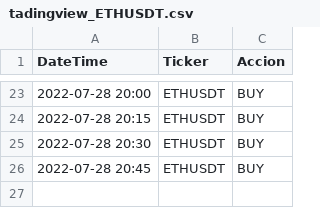
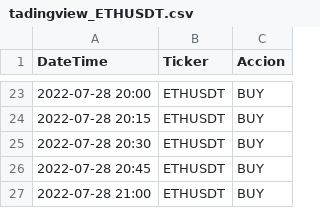
Before and after one commit to lbisaro/pythonTrade, a CSV file: webscraping/tadingview_ETHUSDT.csv, drawn as a sheet; only a part is shown, gaps mark what is left out.

```diff
--- a/webscraping/tadingview_ETHUSDT.csv
+++ b/webscraping/tadingview_ETHUSDT.csv
@@ -26 +26,2 @@ DateTime;Ticker;Accion
 2022-07-28 20:45;ETHUSDT;BUY;
+2022-07-28 21:00;ETHUSDT;BUY;
```
Also changed, not shown: webscraping/investing_BTCUSDT.csv, webscraping/investing_ETHUSDT.csv, 2 other files.
